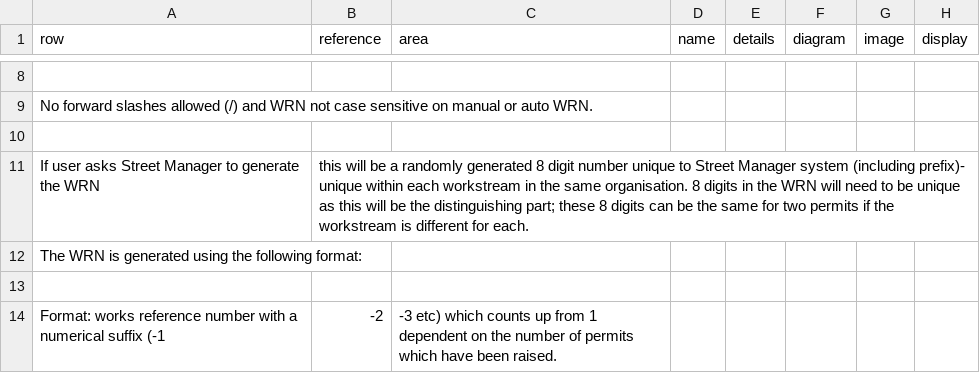
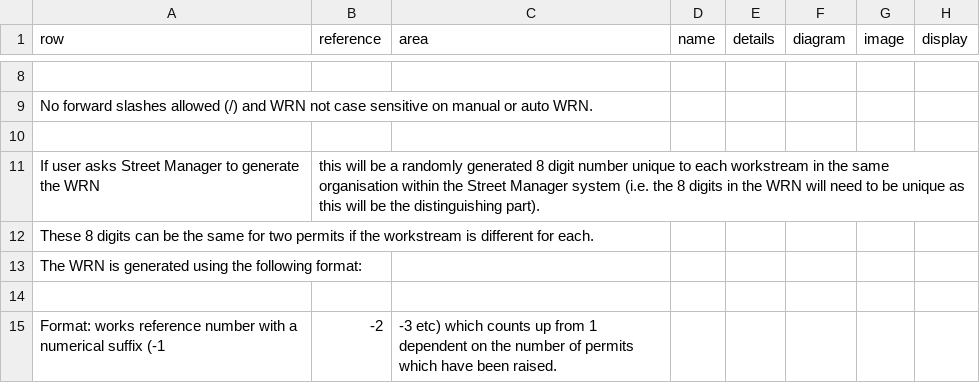
Before and after one commit to jgraham0325/land-register-api-docs, a CSV file: docs/_data/rules.csv, drawn as a sheet; only a part is shown, gaps mark what is left out.

Commit message:
Update rules.csv

```diff
--- a/docs/_data/rules.csv
+++ b/docs/_data/rules.csv
@@ -10,3 +10,4 @@ No forward slashes allowed (/) and WRN not case sensitive on manual or auto WRN.
 
-If user asks Street Manager to generate the WRN, this will be a randomly generated 8 digit number unique to Street Manager system (including prefix)- unique within each workstream in the same organisation.  8 digits in the WRN will need to be unique as this will be the distinguishing part; these 8 digits can be the same for two permits if the workstream is different for each.
+If user asks Street Manager to generate the WRN, this will be a randomly generated 8 digit number unique to each workstream in the same organisation within the Street Manager system (i.e. the 8 digits in the WRN will need to be unique as this will be the distinguishing part).
+These 8 digits can be the same for two permits if the workstream is different for each.
 The WRN is generated using the following format:
```
